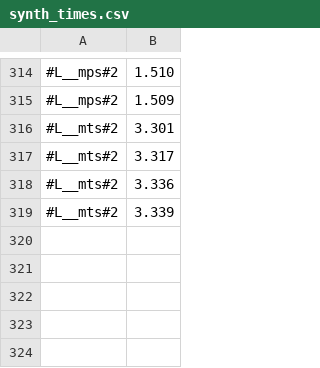
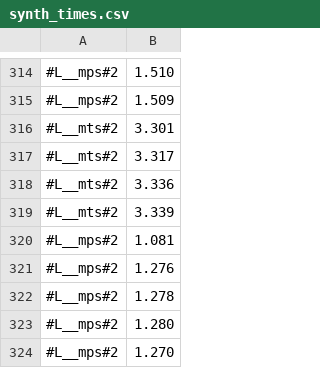
Before and after one commit to victornicolet/parsynt, a CSV file: synth_times.csv, drawn as a sheet; only a part is shown, gaps mark what is left out; the diff names each change by its address in the sheet, - before the commit and + after, or states it on an @@ line.

```diff
--- a/synth_times.csv
+++ b/synth_times.csv
+row 320: #L__mps#2 | 1.081
+row 321: #L__mps#2 | 1.276
+row 322: #L__mps#2 | 1.278
+row 323: #L__mps#2 | 1.280
+row 324: #L__mps#2 | 1.270
```
Also changed, not shown: 5 other files.
